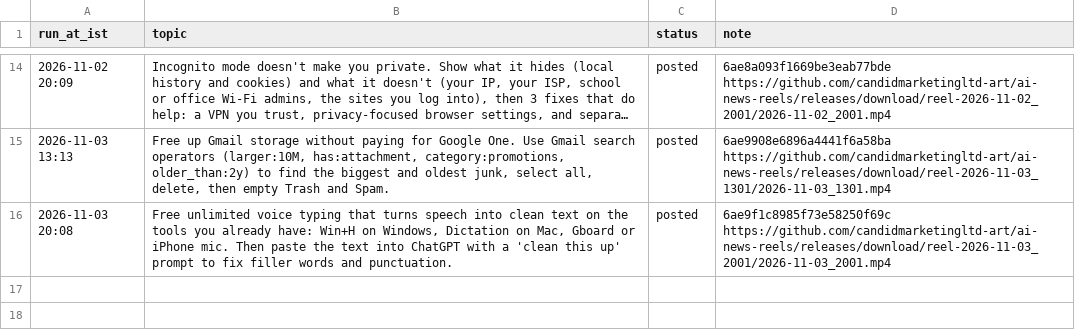
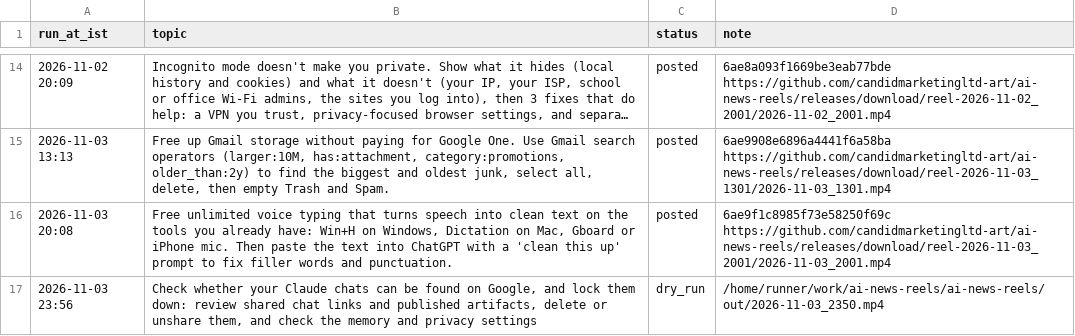
Before and after one commit to candidmarketingltd-art/ai-news-reels, a CSV file: logs/tutorial_runs.csv, drawn as a sheet; only a part is shown, gaps mark what is left out; long unchanged cells end in …; the diff names each change by its address in the sheet, - before the commit and + after, or states it on an @@ line.

Commit message:
tutorial run 16

```diff
--- a/logs/tutorial_runs.csv
+++ b/logs/tutorial_runs.csv
+row 17: 2026-11-03 23:56 | Check whether your Claude chats can be found on Google, and lock them down: review shared chat links and published artifacts, delete or unshare them, and check the memory and privacy settings | dry_run | /home/runner/work/ai-news-reels/ai-news-reels/out/2026-11-03_2350.mp4
```
Also changed, not shown: 4 other files.
